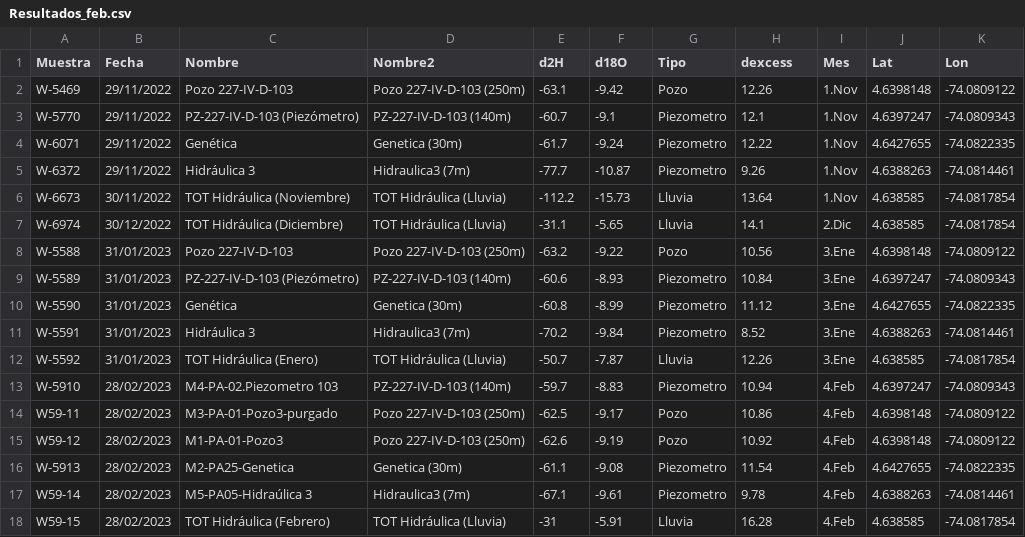
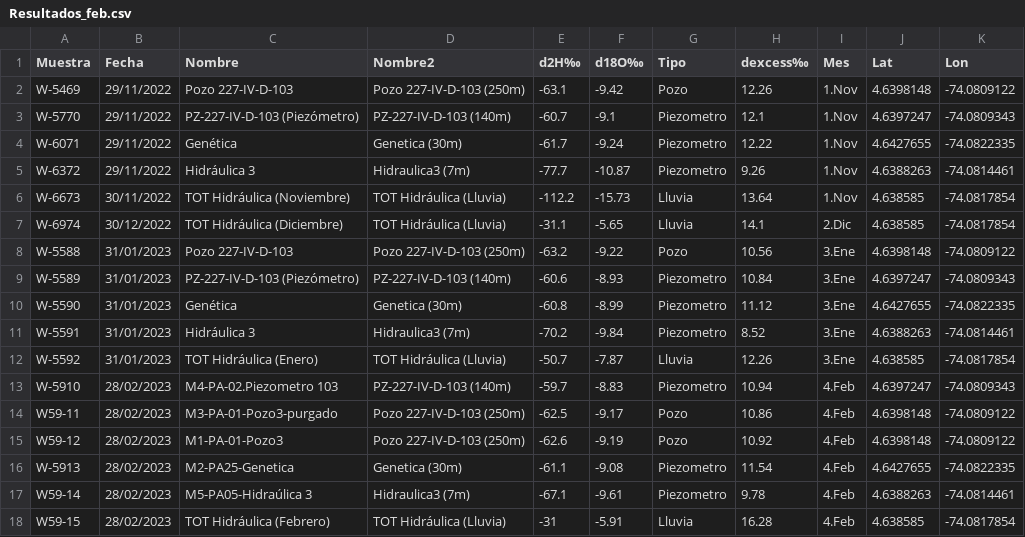
Before and after one commit to hidabril/ISOTOPOS_BOGOTA, a CSV file: Resultados_feb.csv, drawn as a sheet.

Commit message:
Update Resultados_feb.csv

```diff
--- a/Resultados_feb.csv
+++ b/Resultados_feb.csv
@@ -1,2 +1,2 @@
-Muestra,Fecha,Nombre,Nombre2,d2H,d18O,Tipo,dexcess,Mes,Lat,Lon
+Muestra,Fecha,Nombre,Nombre2,d2H‰,d18O‰,Tipo,dexcess‰,Mes,Lat,Lon
 W-5469,29/11/2022,Pozo 227-IV-D-103,Pozo 227-IV-D-103 (250m),-63.1,-9.42,Pozo,12.26,1.Nov,4.6398148,-74.0809122
```
